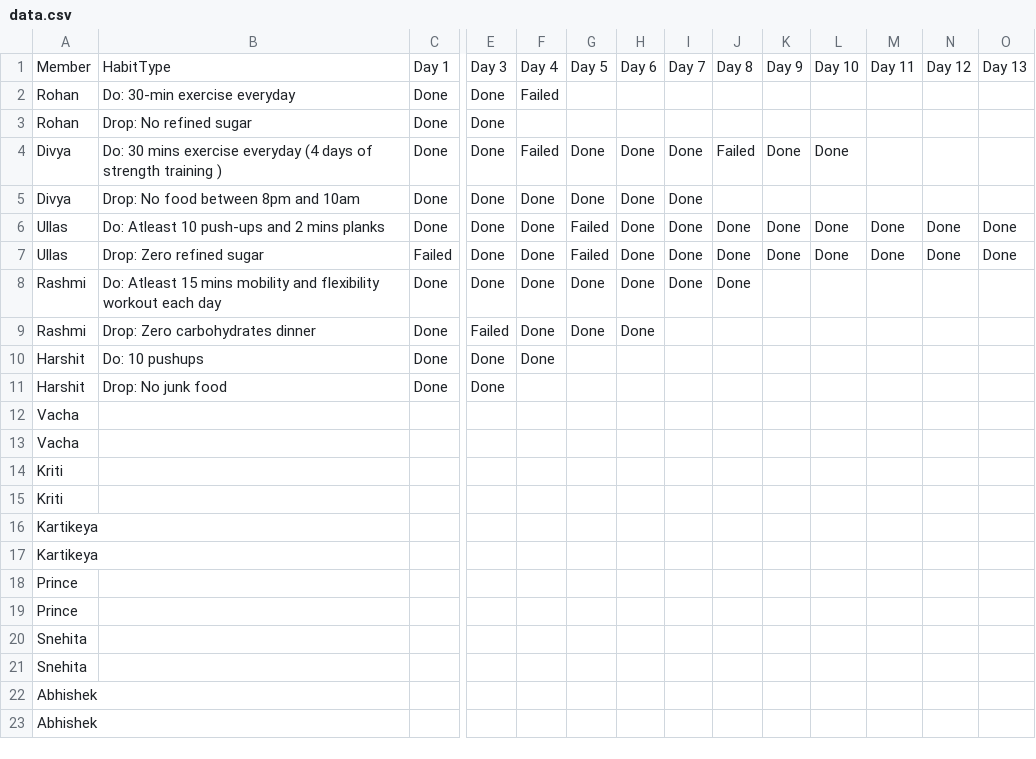
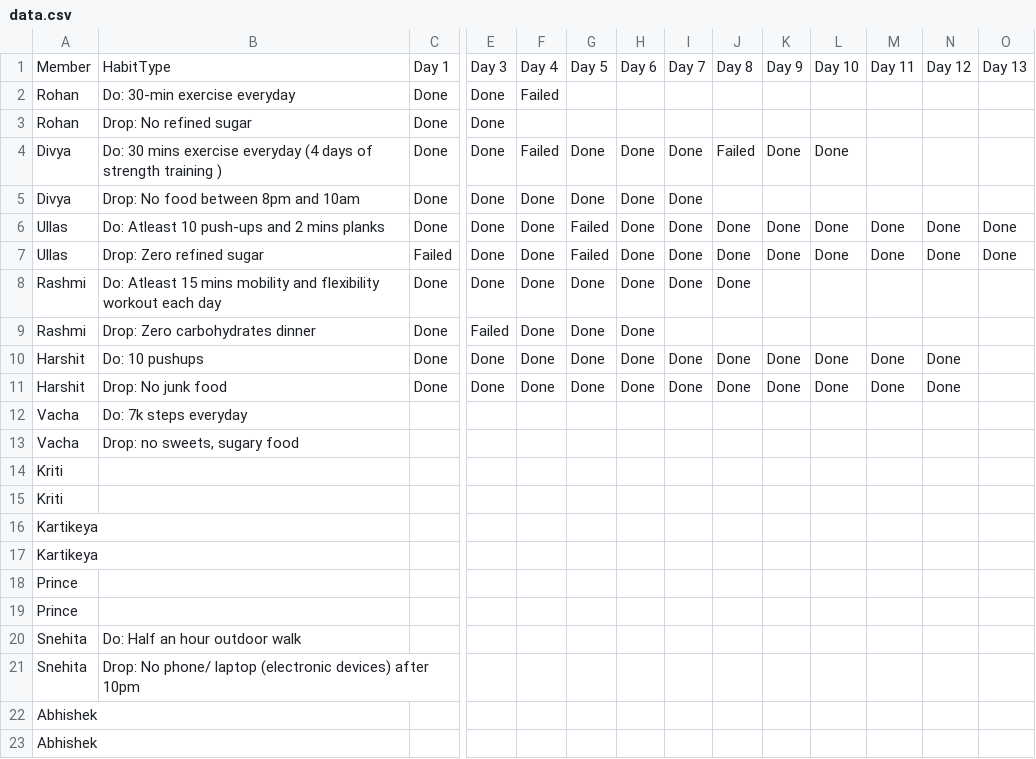
Before and after one commit to rohancnaidu/75day-waffle-tracker, a CSV file: data.csv, drawn as a sheet; only a part is shown, gaps mark what is left out; the diff names each change by its address in the sheet, - before the commit and + after, or states it on an @@ line.

```diff
--- a/data.csv
+++ b/data.csv
-G10:G11: (empty)
+G10:G11: Done
-H10:H11: (empty)
+H10:H11: Done
-I10:I11: (empty)
+I10:I11: Done
-J10:J11: (empty)
+J10:J11: Done
-K10:K11: (empty)
+K10:K11: Done
-L10:L11: (empty)
+L10:L11: Done
-M10:M11: (empty)
+M10:M11: Done
-N10:N11: (empty)
+N10:N11: Done
-F11: (empty)
+F11: Done
-B12: (empty)
+B12: Do: 7k steps everyday
-B13: (empty)
+B13: Drop: no sweets, sugary food
-B20: (empty)
+B20: Do: Half an hour outdoor walk
-B21: (empty)
+B21: Drop: No phone/ laptop (electronic devices) after 10pm
```
Also changed, not shown: missions.csv, 1 other file.
